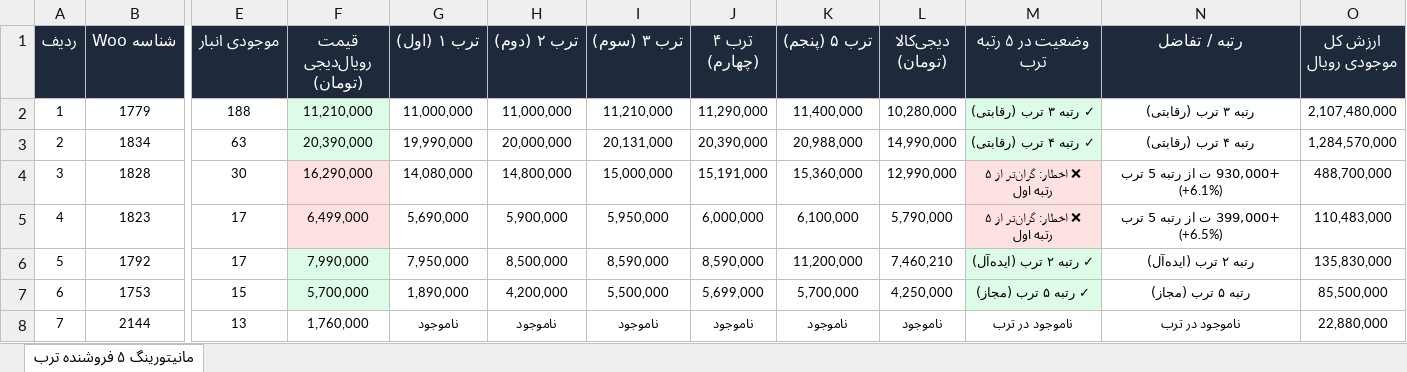
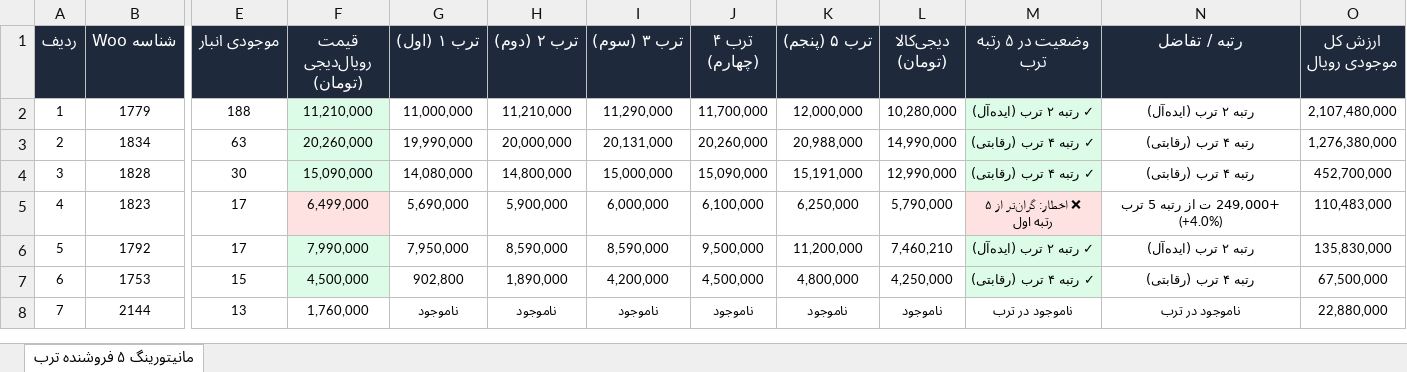
Before and after one commit to pouria-maleki/price-monitor, an Excel workbook: data/گزارش_انبار_قیمت_به_روز.xlsx, sheet مانیتورینگ ۵ فروشنده ترب, drawn as a sheet; only a part is shown, gaps mark what is left out; values as stored, in another font and other column widths than the file's, no borders; the diff covers the shown part only; the diff names each change by its address in the sheet, - before the commit and + after, or states it on an @@ line.

```diff
--- a/data/گزارش_انبار_قیمت_به_روز.xlsx (sheet مانیتورینگ ۵ فروشنده ترب)
+++ b/data/گزارش_انبار_قیمت_به_روز.xlsx (sheet مانیتورینگ ۵ فروشنده ترب)
-H2 (ترب ۲ (دوم)): 11,000,000
+H2 (ترب ۲ (دوم)): 11,210,000
-I2 (ترب ۳ (سوم)): 11,210,000
+I2 (ترب ۳ (سوم)): 11,290,000
-J2 (ترب ۴ (چهارم)): 11,290,000
+J2 (ترب ۴ (چهارم)): 11,700,000
-K2 (ترب ۵ (پنجم)): 11,400,000
+K2 (ترب ۵ (پنجم)): 12,000,000
-M2 (وضعیت در ۵ رتبه ترب): ✓ رتبه ۳ ترب (رقابتی)
+M2 (وضعیت در ۵ رتبه ترب): ✓ رتبه ۲ ترب (ایده‌آل)
-N2 (رتبه / تفاضل): رتبه ۳ ترب (رقابتی)
+N2 (رتبه / تفاضل): رتبه ۲ ترب (ایده‌آل)
-F3 (قیمت رویال‌دیجی (تومان)): 20,390,000
+F3 (قیمت رویال‌دیجی (تومان)): 20,260,000
-J3 (ترب ۴ (چهارم)): 20,390,000
+J3 (ترب ۴ (چهارم)): 20,260,000
-O3 (ارزش کل موجودی رویال): 1,284,570,000
+O3 (ارزش کل موجودی رویال): 1,276,380,000
-F4 (قیمت رویال‌دیجی (تومان)): 16,290,000
+F4 (قیمت رویال‌دیجی (تومان)): 15,090,000
-F4 fill: #FEE2E2
+F4 fill: #DCFCE7
-J4 (ترب ۴ (چهارم)): 15,191,000
+J4 (ترب ۴ (چهارم)): 15,090,000
-K4 (ترب ۵ (پنجم)): 15,360,000
+K4 (ترب ۵ (پنجم)): 15,191,000
-M4 (وضعیت در ۵ رتبه ترب): ❌ اخطار: گران‌تر از ۵ رتبه اول
+M4 (وضعیت در ۵ رتبه ترب): ✓ رتبه ۴ ترب (رقابتی)
-M4 fill: #FEE2E2
+M4 fill: #DCFCE7
-N4 (رتبه / تفاضل): +930,000 ت از رتبه 5 ترب (+6.1%)
+N4 (رتبه / تفاضل): رتبه ۴ ترب (رقابتی)
-O4 (ارزش کل موجودی رویال): 488,700,000
+O4 (ارزش کل موجودی رویال): 452,700,000
-I5 (ترب ۳ (سوم)): 5,950,000
+I5 (ترب ۳ (سوم)): 6,000,000
-J5 (ترب ۴ (چهارم)): 6,000,000
+J5 (ترب ۴ (چهارم)): 6,100,000
-K5 (ترب ۵ (پنجم)): 6,100,000
+K5 (ترب ۵ (پنجم)): 6,250,000
-N5 (رتبه / تفاضل): +399,000 ت از رتبه 5 ترب (+6.5%)
+N5 (رتبه / تفاضل): +249,000 ت از رتبه 5 ترب (+4.0%)
-H6 (ترب ۲ (دوم)): 8,500,000
+H6 (ترب ۲ (دوم)): 8,590,000
-J6 (ترب ۴ (چهارم)): 8,590,000
+J6 (ترب ۴ (چهارم)): 9,500,000
-F7 (قیمت رویال‌دیجی (تومان)): 5,700,000
+F7 (قیمت رویال‌دیجی (تومان)): 4,500,000
-G7 (ترب ۱ (اول)): 1,890,000
+G7 (ترب ۱ (اول)): 902,800
-H7 (ترب ۲ (دوم)): 4,200,000
+H7 (ترب ۲ (دوم)): 1,890,000
-I7 (ترب ۳ (سوم)): 5,500,000
+I7 (ترب ۳ (سوم)): 4,200,000
-J7 (ترب ۴ (چهارم)): 5,699,000
+J7 (ترب ۴ (چهارم)): 4,500,000
-K7 (ترب ۵ (پنجم)): 5,700,000
+K7 (ترب ۵ (پنجم)): 4,800,000
-M7 (وضعیت در ۵ رتبه ترب): ✓ رتبه ۵ ترب (مجاز)
+M7 (وضعیت در ۵ رتبه ترب): ✓ رتبه ۴ ترب (رقابتی)
-N7 (رتبه / تفاضل): رتبه ۵ ترب (مجاز)
+N7 (رتبه / تفاضل): رتبه ۴ ترب (رقابتی)
-O7 (ارزش کل موجودی رویال): 85,500,000
+O7 (ارزش کل موجودی رویال): 67,500,000
```
Also changed, not shown: 147 edited cells and cell formats elsewhere in this sheet, frontend/public/data/گزارش_انبار_قیمت_به_روز.xlsx, گزارش_انبار_قیمت_به_روز.xlsx, 4 other files.
